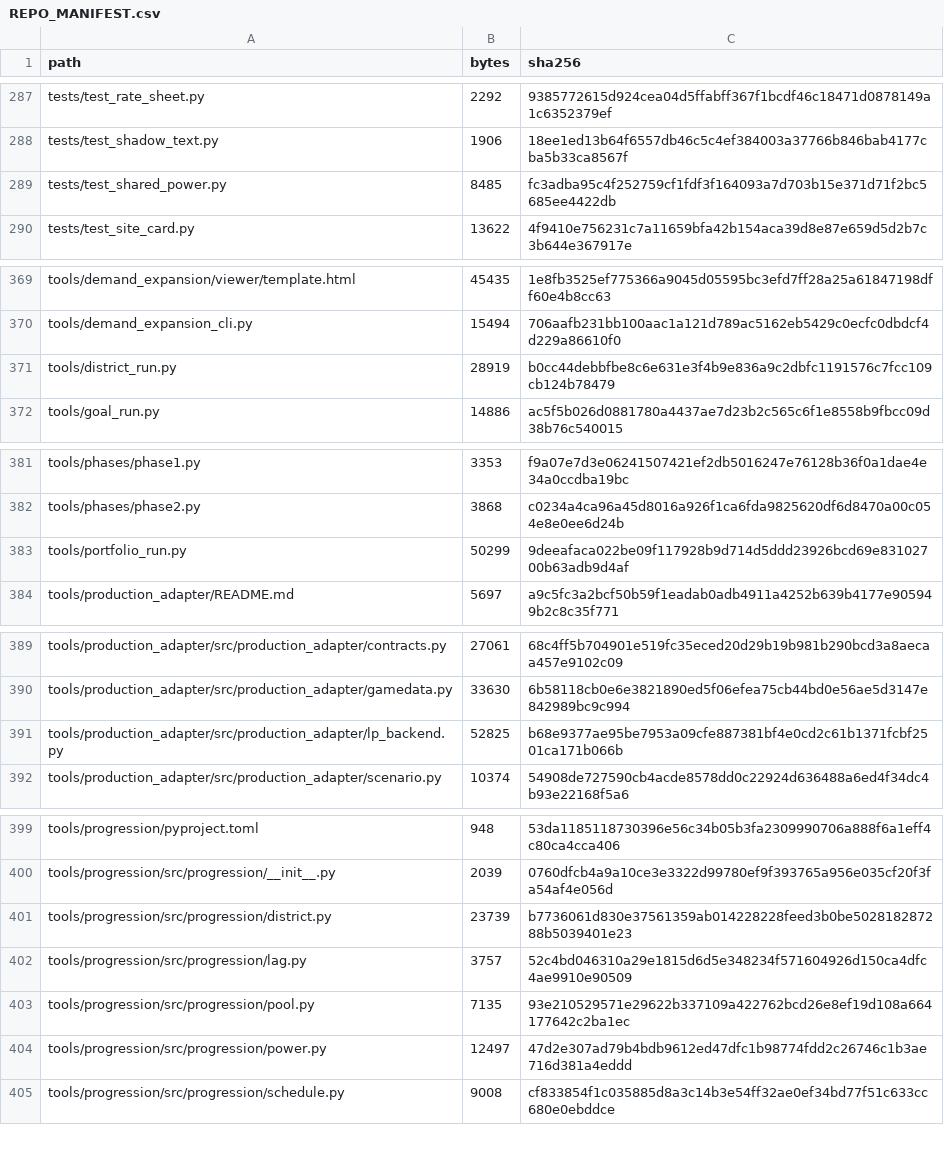
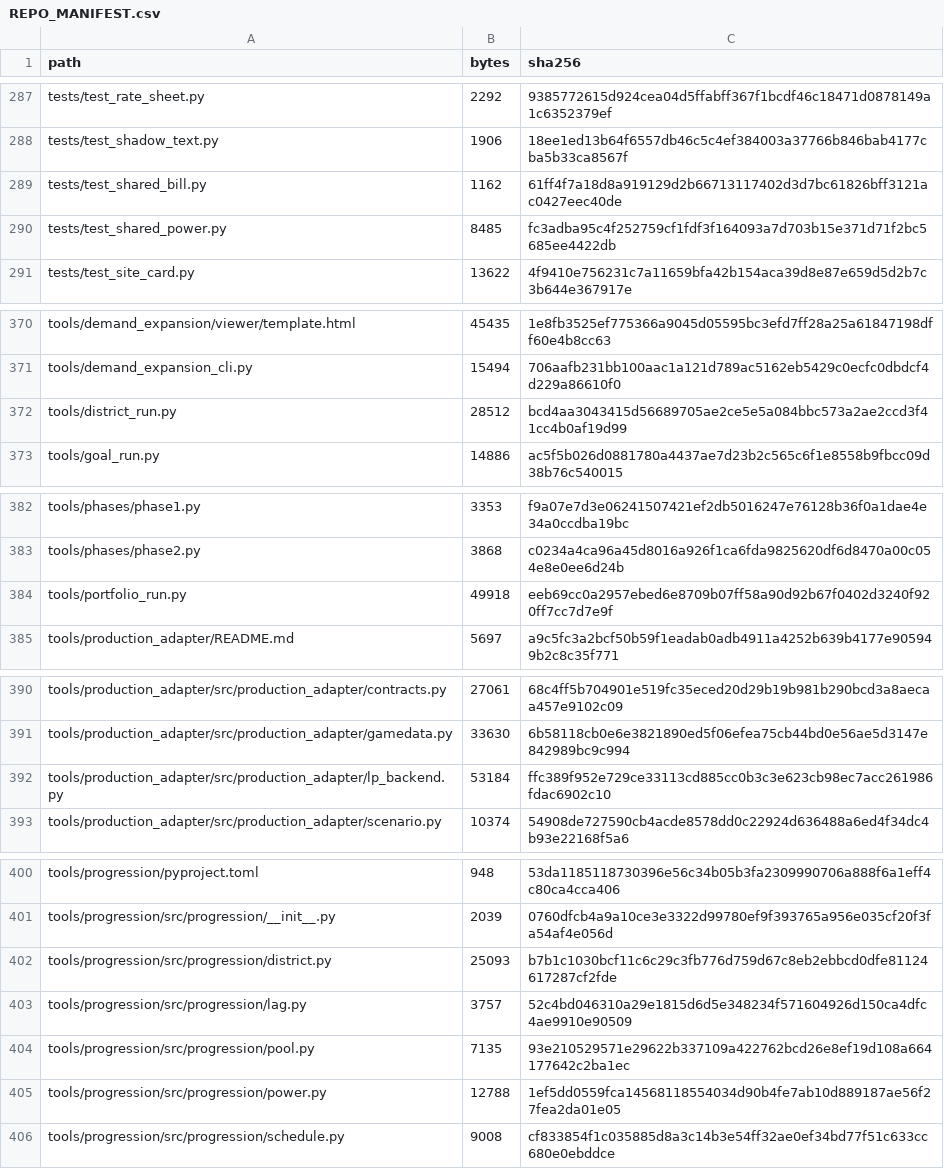
Before and after one commit to GMcDowellJr/satisfactory_progression_planner, a CSV file: REPO_MANIFEST.csv, drawn as a sheet; only a part is shown, gaps mark what is left out.

```diff
--- a/REPO_MANIFEST.csv
+++ b/REPO_MANIFEST.csv
@@ -288,2 +288,3 @@ tests/test_rate_sheet.py,2292,9385772615d924cea04d5ffabff367f1bcdf46c18471d08781
 tests/test_shadow_text.py,1906,18ee1ed13b64f6557db46c5c4ef384003a37766b846bab4177cba5b33ca8567f
+tests/test_shared_bill.py,1162,61ff4f7a18d8a919129d2b66713117402d3d7bc61826bff3121ac0427eec40de
 tests/test_shared_power.py,8485,fc3adba95c4f252759cf1fdf3f164093a7d703b15e371d71f2bc5685ee4422db
@@ -370,3 +371,3 @@ tools/demand_expansion/viewer/template.html,45435,1e8fb3525ef775366a9045d05595bc
 tools/demand_expansion_cli.py,15494,706aafb231bb100aac1a121d789ac5162eb5429c0ecfc0dbdcf4d229a86610f0
-tools/district_run.py,28919,b0cc44debbfbe8c6e631e3f4b9e836a9c2dbfc1191576c7fcc109cb124b78479
+tools/district_run.py,28512,bcd4aa3043415d56689705ae2ce5e5a084bbc573a2ae2ccd3f41cc4b0af19d99
 tools/goal_run.py,14886,ac5f5b026d0881780a4437ae7d23b2c565c6f1e8558b9fbcc09d38b76c540015
@@ -382,3 +383,3 @@ tools/phases/phase1.py,3353,f9a07e7d3e06241507421ef2db5016247e76128b36f0a1dae4e3
 tools/phases/phase2.py,3868,c0234a4ca96a45d8016a926f1ca6fda9825620df6d8470a00c054e8e0ee6d24b
-tools/portfolio_run.py,50299,9deeafaca022be09f117928b9d714d5ddd23926bcd69e83102700b63adb9d4af
+tools/portfolio_run.py,49918,eeb69cc0a2957ebed6e8709b07ff58a90d92b67f0402d3240f920ff7cc7d7e9f
 tools/production_adapter/README.md,5697,a9c5fc3a2bcf50b59f1eadab0adb4911a4252b639b4177e905949b2c8c35f771
@@ -390,3 +391,3 @@ tools/production_adapter/src/production_adapter/contracts.py,27061,68c4ff5b70490
 tools/production_adapter/src/production_adapter/gamedata.py,33630,6b58118cb0e6e3821890ed5f06efea75cb44bd0e56ae5d3147e842989bc9c994
-tools/production_adapter/src/production_adapter/lp_backend.py,52825,b68e9377ae95be7953a09cfe887381bf4e0cd2c61b1371fcbf2501ca171b066b
+tools/production_adapter/src/production_adapter/lp_backend.py,53184,ffc389f952e729ce33113cd885cc0b3c3e623cb98ec7acc261986fdac6902c10
 tools/production_adapter/src/production_adapter/scenario.py,10374,54908de727590cb4acde8578dd0c22924d636488a6ed4f34dc4b93e22168f5a6
@@ -400,6 +401,6 @@ tools/progression/pyproject.toml,948,53da1185118730396e56c34b05b3fa2309990706a88
 tools/progression/src/progression/__init__.py,2039,0760dfcb4a9a10ce3e3322d99780ef9f393765a956e035cf20f3fa54af4e056d
-tools/progression/src/progression/district.py,23739,b7736061d830e37561359ab014228228feed3b0be502818287288b5039401e23
+tools/progression/src/progression/district.py,25093,b7b1c1030bcf11c6c29c3fb776d759d67c8eb2ebbcd0dfe81124617287cf2fde
 tools/progression/src/progression/lag.py,3757,52c4bd046310a29e1815d6d5e348234f571604926d150ca4dfc4ae9910e90509
 tools/progression/src/progression/pool.py,7135,93e210529571e29622b337109a422762bcd26e8ef19d108a664177642c2ba1ec
-tools/progression/src/progression/power.py,12497,47d2e307ad79b4bdb9612ed47dfc1b98774fdd2c26746c1b3ae716d381a4eddd
+tools/progression/src/progression/power.py,12788,1ef5dd0559fca14568118554034d90b4fe7ab10d889187ae56f27fea2da01e05
 tools/progression/src/progression/schedule.py,9008,cf833854f1c035885d8a3c14b3e54ff32ae0ef34bd77f51c633cc680e0ebddce
```
